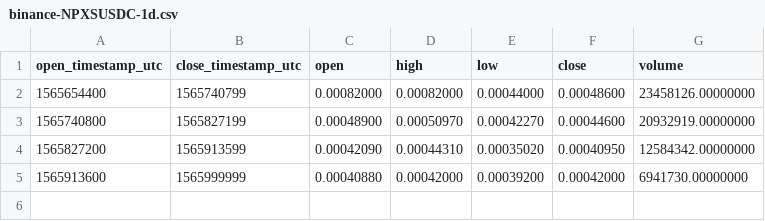
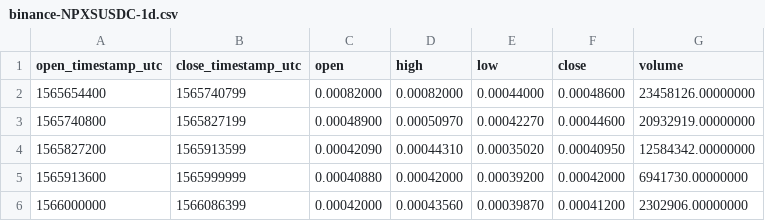
Before and after one commit to cryptobigbro/binance-NPXSUSDC, a CSV file: binance-NPXSUSDC-1d.csv, drawn as a sheet; the diff names each change by its address in the sheet, - before the commit and + after, or states it on an @@ line.

```diff
--- a/binance-NPXSUSDC-1d.csv
+++ b/binance-NPXSUSDC-1d.csv
+row 6: 1566000000 | 1566086399 | 0.00042000 | 0.00043560 | 0.00039870 | 0.00041200 | 2302906.00000000
```
Also changed, not shown: binance-NPXSUSDC-1h.csv, 1 other file.
